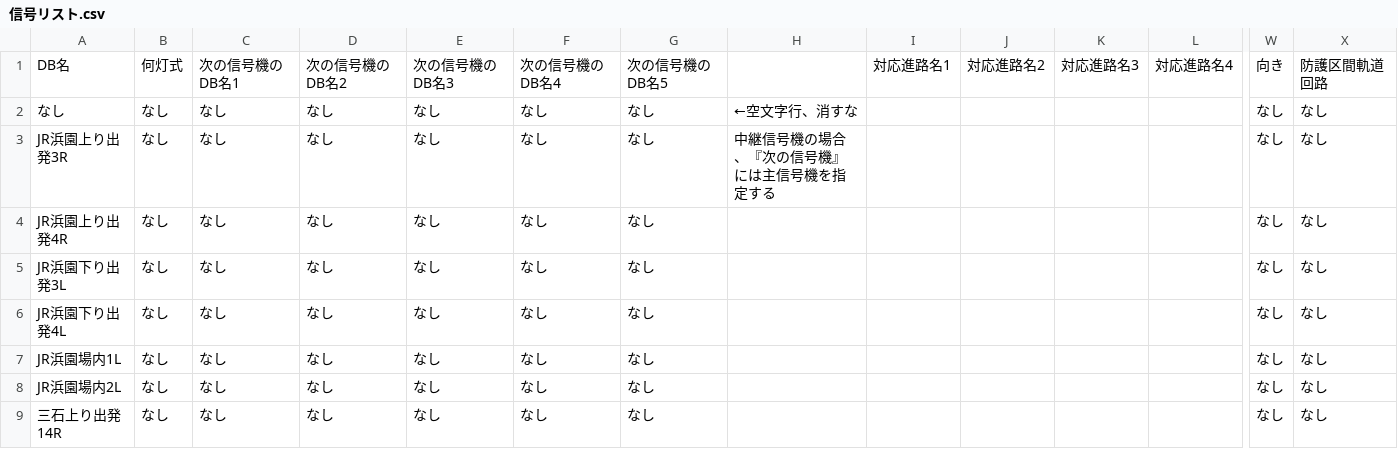
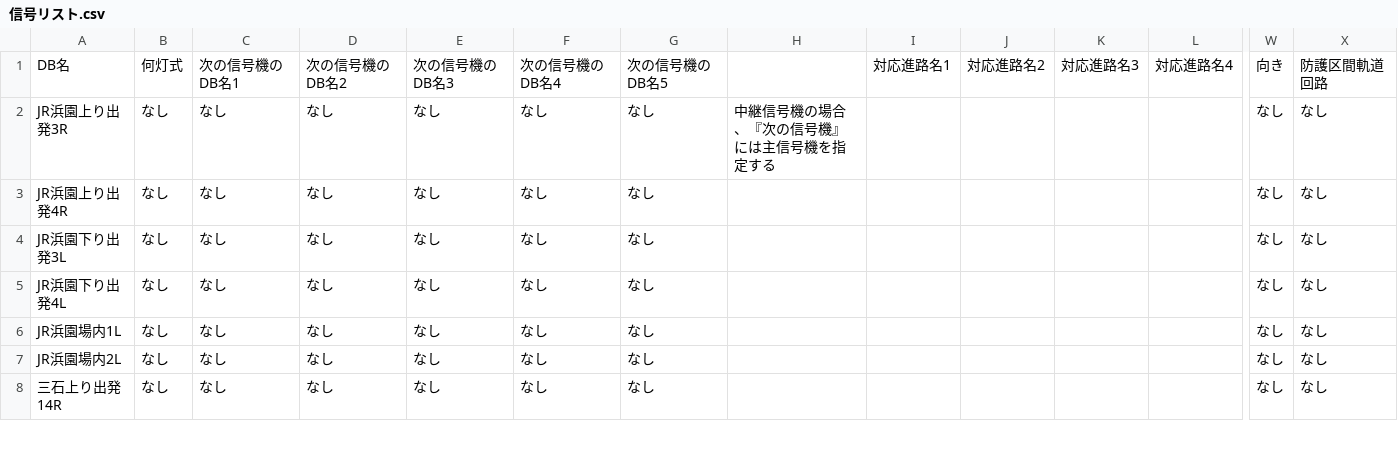
Before and after one commit to daidoji-traincrew-office/Traincrew_MultiATS_Server, a CSV file: Traincrew_MultiATS_Server/Data/信号リスト.csv, drawn as a sheet; only a part is shown, gaps mark what is left out; rows hold the shown columns only; the diff names each change by its address in the sheet, - before the commit and + after, or states it on an @@ line.

```diff
--- a/Traincrew_MultiATS_Server/Data/信号リスト.csv
+++ b/Traincrew_MultiATS_Server/Data/信号リスト.csv
-row 2: なし | なし | なし | なし | なし | なし | なし | ←空文字行、消すな |  |  |  |  | なし | なし
```
Also changed, not shown: Traincrew_MultiATS_Server/Data/総括制御ペア一覧.csv, Traincrew_MultiATS_Server/Data/軌道回路に対する計算するべき信号機リスト.csv, 1 other file.
